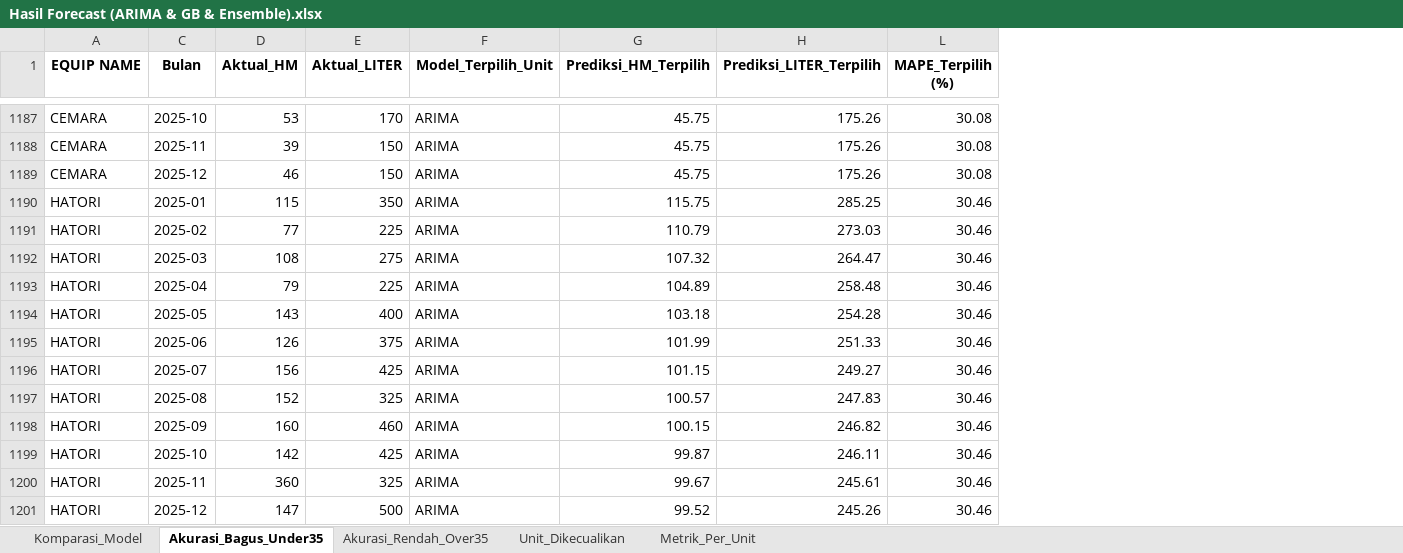
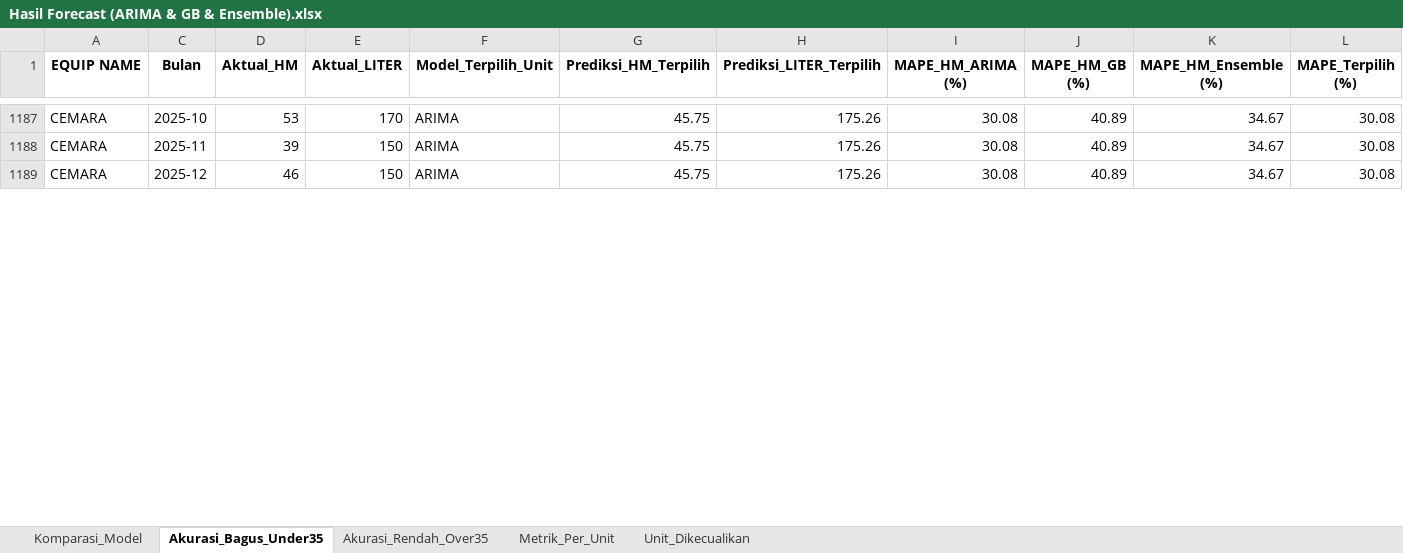
Before and after one commit to MichaelSugiarto/Analisa-Penggunaan-Bahan-Bakar-Alat-Berat, an Excel workbook: Hasil Forecast (ARIMA & GB & Ensemble).xlsx, sheet Akurasi_Bagus_Under35, drawn as a sheet; only a part is shown, gaps mark what is left out; values as stored, in another font and other column widths than the file's, no borders; removed rows and columns are numbered as before the commit, all else as after; the diff covers the shown part only; the diff names each change by its address in the sheet, - before the commit and + after, or states it on an @@ line.

```diff
--- a/Hasil Forecast (ARIMA & GB & Ensemble).xlsx (sheet Akurasi_Bagus_Under35)
+++ b/Hasil Forecast (ARIMA & GB & Ensemble).xlsx (sheet Akurasi_Bagus_Under35)
@@ sheet tab order changed: Komparasi_Model | Akurasi_Bagus_Under35 | Akurasi_Rendah_Over35 | Metrik_Per_Unit | Unit_Dikecualikan @@
@@ column I (MAPE_HM_ARIMA (%)) unhidden, rows 1187-1189: all 30.08 @@
@@ column J (MAPE_HM_GB (%)) unhidden, rows 1187-1189: all 40.89 @@
@@ column K (MAPE_HM_Ensemble (%)) unhidden, rows 1187-1189: all 34.67 @@
-row 1190: HATORI | 2025-01 | 115 | 350 | ARIMA | 115.75 | 285.25 | 30.46
-row 1191: HATORI | 2025-02 | 77 | 225 | ARIMA | 110.79 | 273.03 | 30.46
-row 1192: HATORI | 2025-03 | 108 | 275 | ARIMA | 107.32 | 264.47 | 30.46
-row 1193: HATORI | 2025-04 | 79 | 225 | ARIMA | 104.89 | 258.48 | 30.46
-row 1194: HATORI | 2025-05 | 143 | 400 | ARIMA | 103.18 | 254.28 | 30.46
-row 1195: HATORI | 2025-06 | 126 | 375 | ARIMA | 101.99 | 251.33 | 30.46
-row 1196: HATORI | 2025-07 | 156 | 425 | ARIMA | 101.15 | 249.27 | 30.46
-row 1197: HATORI | 2025-08 | 152 | 325 | ARIMA | 100.57 | 247.83 | 30.46
-row 1198: HATORI | 2025-09 | 160 | 460 | ARIMA | 100.15 | 246.82 | 30.46
-row 1199: HATORI | 2025-10 | 142 | 425 | ARIMA | 99.87 | 246.11 | 30.46
-row 1200: HATORI | 2025-11 | 360 | 325 | ARIMA | 99.67 | 245.61 | 30.46
-row 1201: HATORI | 2025-12 | 147 | 500 | ARIMA | 99.52 | 245.26 | 30.46
```
Also changed, not shown: 36 added rows, 24 removed rows and 13 edited cells elsewhere in this sheet, sheet Komparasi_Model, sheet Akurasi_Rendah_Over35, sheet Metrik_Per_Unit, hidden cells, 6 other files.
